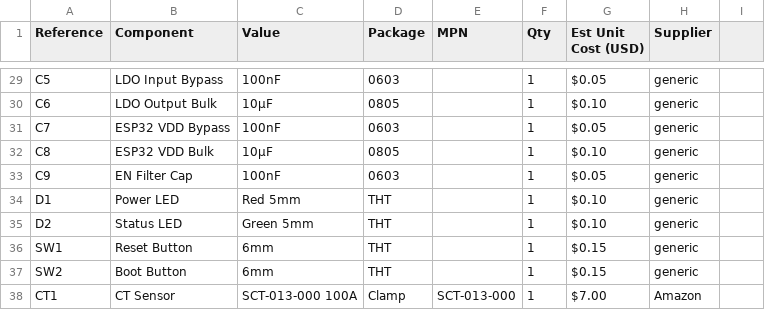
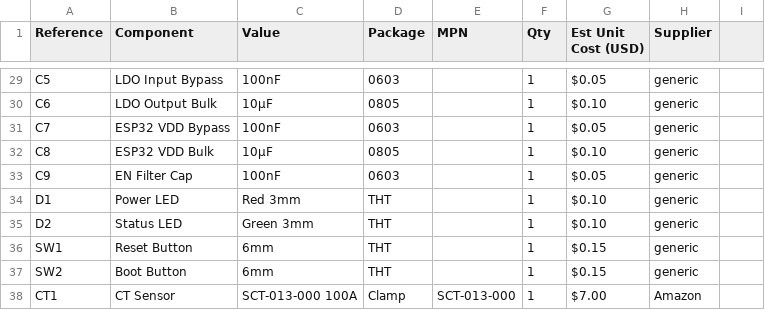
Before and after one commit to dish-glitch/Microgrid-Home-Energy-Monitor, a CSV file: hardware/bom.csv, drawn as a sheet; only a part is shown, gaps mark what is left out.

```diff
--- a/hardware/bom.csv
+++ b/hardware/bom.csv
@@ -33,4 +33,4 @@ C8,ESP32 VDD Bulk,10µF,0805,,1,$0.10,generic
 C9,EN Filter Cap,100nF,0603,,1,$0.05,generic
-D1,Power LED,Red 5mm,THT,,1,$0.10,generic
-D2,Status LED,Green 5mm,THT,,1,$0.10,generic
+D1,Power LED,Red 3mm,THT,,1,$0.10,generic
+D2,Status LED,Green 3mm,THT,,1,$0.10,generic
 SW1,Reset Button,6mm,THT,,1,$0.15,generic
```
